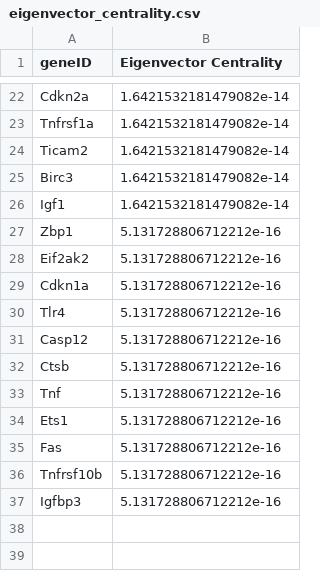
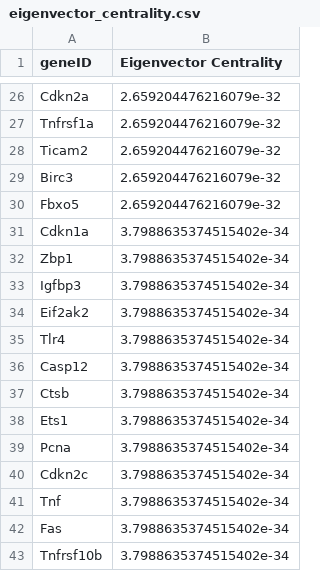
Before and after one commit to Moonscape/strokeDTI, a CSV file: output/important_node/eigenvector_centrality.csv, drawn as a sheet; only a part is shown, gaps mark what is left out; removed rows and columns are numbered as before the commit, all else as after; the diff covers the shown part only; the diff names each change by its address in the sheet, - before the commit and + after, or states it on an @@ line.

```diff
--- a/output/important_node/eigenvector_centrality.csv
+++ b/output/important_node/eigenvector_centrality.csv
-B26:B29 (Eigenvector Centrality): 1.6421532181479082e-14
+B26:B29 (Eigenvector Centrality): 2.659204476216079e-32
-row 26: Igf1 | 1.6421532181479082e-14
+row 30: Fbxo5 | 2.659204476216079e-32
+row 31: Cdkn1a | 3.7988635374515402e-34
-B32 (Eigenvector Centrality): 5.131728806712212e-16
+B32 (Eigenvector Centrality): 3.7988635374515402e-34
+row 33: Igfbp3 | 3.7988635374515402e-34
-B34 (Eigenvector Centrality): 5.131728806712212e-16
+B34 (Eigenvector Centrality): 3.7988635374515402e-34
-row 29: Cdkn1a | 5.131728806712212e-16
-B35:B37 (Eigenvector Centrality): 5.131728806712212e-16
+B35:B37 (Eigenvector Centrality): 3.7988635374515402e-34
-row 33: Tnf | 5.131728806712212e-16
-B38 (Eigenvector Centrality): 5.131728806712212e-16
+B38 (Eigenvector Centrality): 3.7988635374515402e-34
+row 39: Pcna | 3.7988635374515402e-34
+row 40: Cdkn2c | 3.7988635374515402e-34
+row 41: Tnf | 3.7988635374515402e-34
-B42:B43 (Eigenvector Centrality): 5.131728806712212e-16
+B42:B43 (Eigenvector Centrality): 3.7988635374515402e-34
-row 37: Igfbp3 | 5.131728806712212e-16
```
Also changed, not shown: 13 added rows, 9 removed rows and 11 edited cells elsewhere in this file, output/important_node/betweenness_centrality.csv, output/important_node/closeness_centrality.csv, 17 other files.
